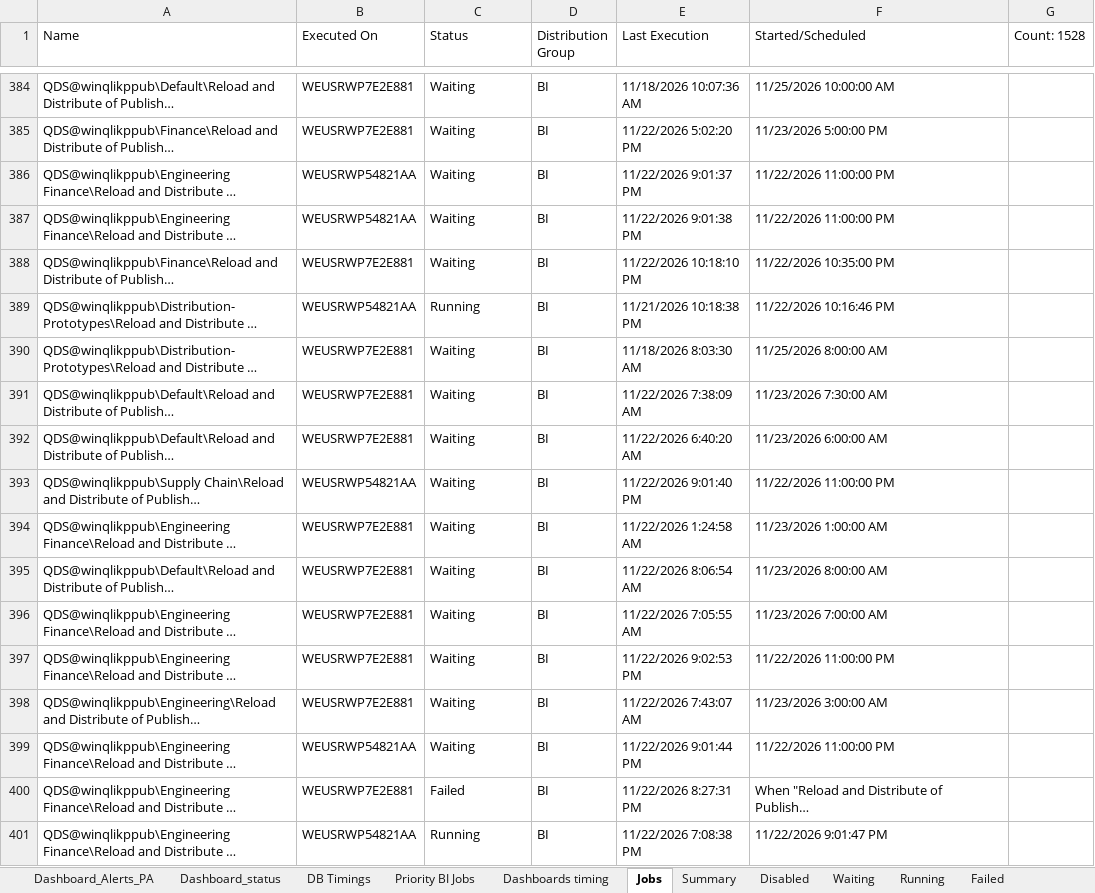
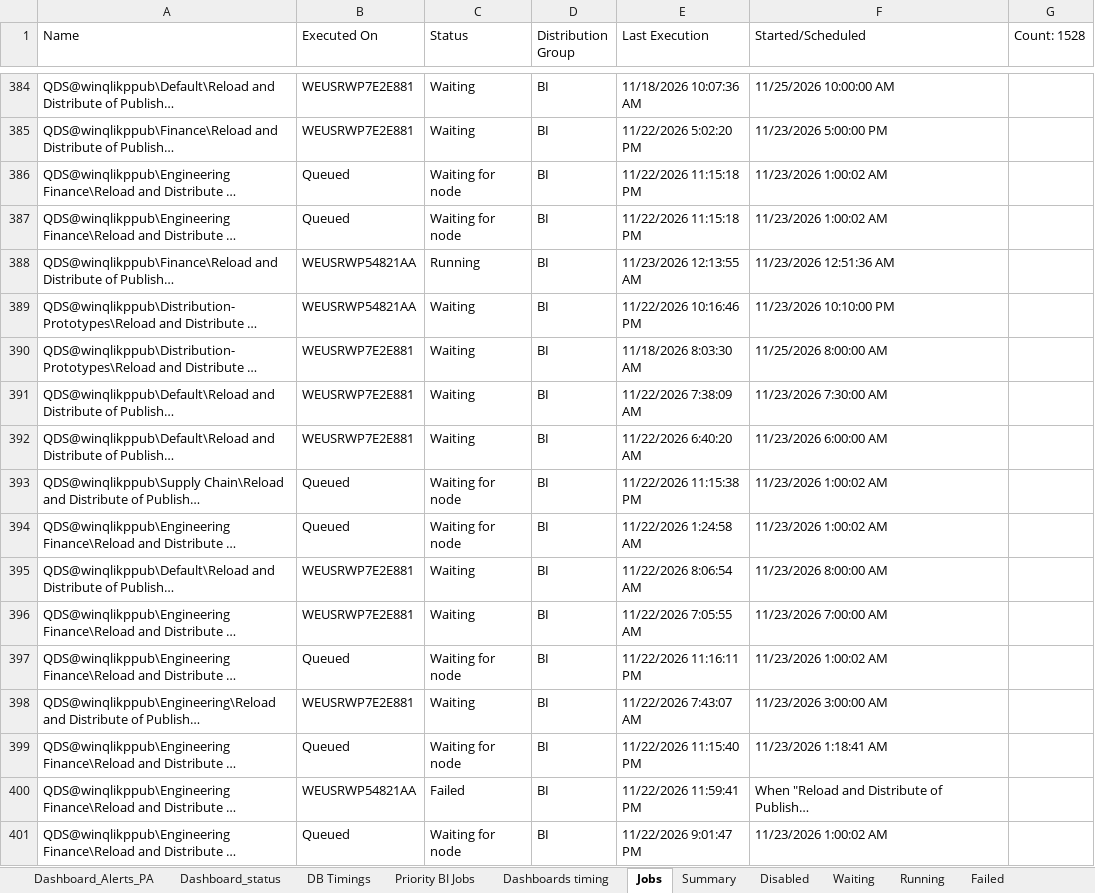
Before and after one commit to warriorcool1213-blip/Wabtec_Qlik_DB-s, an Excel workbook: Expected_sheet.xlsx, sheet Jobs, drawn as a sheet; only a part is shown, gaps mark what is left out; long unchanged cells end in …; values as stored, in another font and other column widths than the file's, no cell formats; the diff covers the shown part only; the diff names each change by its address in the sheet, - before the commit and + after, or states it on an @@ line.

```diff
--- a/Expected_sheet.xlsx (sheet Jobs)
+++ b/Expected_sheet.xlsx (sheet Jobs)
-B386:B387 (Executed On): WEUSRWP54821AA
+B386:B387 (Executed On): Queued
-C386:C387 (Status): Waiting
+C386:C387 (Status): Waiting for node
-E386 (Last Execution): 11/22/2026 9:01:37 PM
+E386 (Last Execution): 11/22/2026 11:15:18 PM
-F386:F387 (Started/Scheduled): 11/22/2026 11:00:00 PM
+F386:F387 (Started/Scheduled): 11/23/2026 1:00:02 AM
-E387 (Last Execution): 11/22/2026 9:01:38 PM
+E387 (Last Execution): 11/22/2026 11:15:18 PM
-B388 (Executed On): WEUSRWP7E2E881
+B388 (Executed On): WEUSRWP54821AA
-C388 (Status): Waiting
+C388 (Status): Running
-E388 (Last Execution): 11/22/2026 10:18:10 PM
+E388 (Last Execution): 11/23/2026 12:13:55 AM
-F388 (Started/Scheduled): 11/22/2026 10:35:00 PM
+F388 (Started/Scheduled): 11/23/2026 12:51:36 AM
-C389 (Status): Running
+C389 (Status): Waiting
-E389 (Last Execution): 11/21/2026 10:18:38 PM
+E389 (Last Execution): 11/22/2026 10:16:46 PM
-F389 (Started/Scheduled): 11/22/2026 10:16:46 PM
+F389 (Started/Scheduled): 11/23/2026 10:10:00 PM
-B393 (Executed On): WEUSRWP54821AA
+B393 (Executed On): Queued
-C393:C394 (Status): Waiting
+C393:C394 (Status): Waiting for node
-E393 (Last Execution): 11/22/2026 9:01:40 PM
+E393 (Last Execution): 11/22/2026 11:15:38 PM
-F393 (Started/Scheduled): 11/22/2026 11:00:00 PM
+F393 (Started/Scheduled): 11/23/2026 1:00:02 AM
-B394 (Executed On): WEUSRWP7E2E881
+B394 (Executed On): Queued
-F394 (Started/Scheduled): 11/23/2026 1:00:00 AM
+F394 (Started/Scheduled): 11/23/2026 1:00:02 AM
-B397 (Executed On): WEUSRWP7E2E881
+B397 (Executed On): Queued
-C397 (Status): Waiting
+C397 (Status): Waiting for node
-E397 (Last Execution): 11/22/2026 9:02:53 PM
+E397 (Last Execution): 11/22/2026 11:16:11 PM
-F397 (Started/Scheduled): 11/22/2026 11:00:00 PM
+F397 (Started/Scheduled): 11/23/2026 1:00:02 AM
-B399 (Executed On): WEUSRWP54821AA
+B399 (Executed On): Queued
-C399 (Status): Waiting
+C399 (Status): Waiting for node
-E399 (Last Execution): 11/22/2026 9:01:44 PM
+E399 (Last Execution): 11/22/2026 11:15:40 PM
-F399 (Started/Scheduled): 11/22/2026 11:00:00 PM
+F399 (Started/Scheduled): 11/23/2026 1:18:41 AM
-B400 (Executed On): WEUSRWP7E2E881
+B400 (Executed On): WEUSRWP54821AA
-E400 (Last Execution): 11/22/2026 8:27:31 PM
+E400 (Last Execution): 11/22/2026 11:59:41 PM
-B401 (Executed On): WEUSRWP54821AA
+B401 (Executed On): Queued
-C401 (Status): Running
+C401 (Status): Waiting for node
-E401 (Last Execution): 11/22/2026 7:08:38 PM
+E401 (Last Execution): 11/22/2026 9:01:47 PM
-F401 (Started/Scheduled): 11/22/2026 9:01:47 PM
+F401 (Started/Scheduled): 11/23/2026 1:00:02 AM
```
Also changed, not shown: 718 edited cells elsewhere in this sheet, sheet Waiting, sheet Running, sheet Failed, sheet Summary, sheet Dashboard_status, sheet Dashboard_Alerts_PA, 3 more sheets, cell formats.
